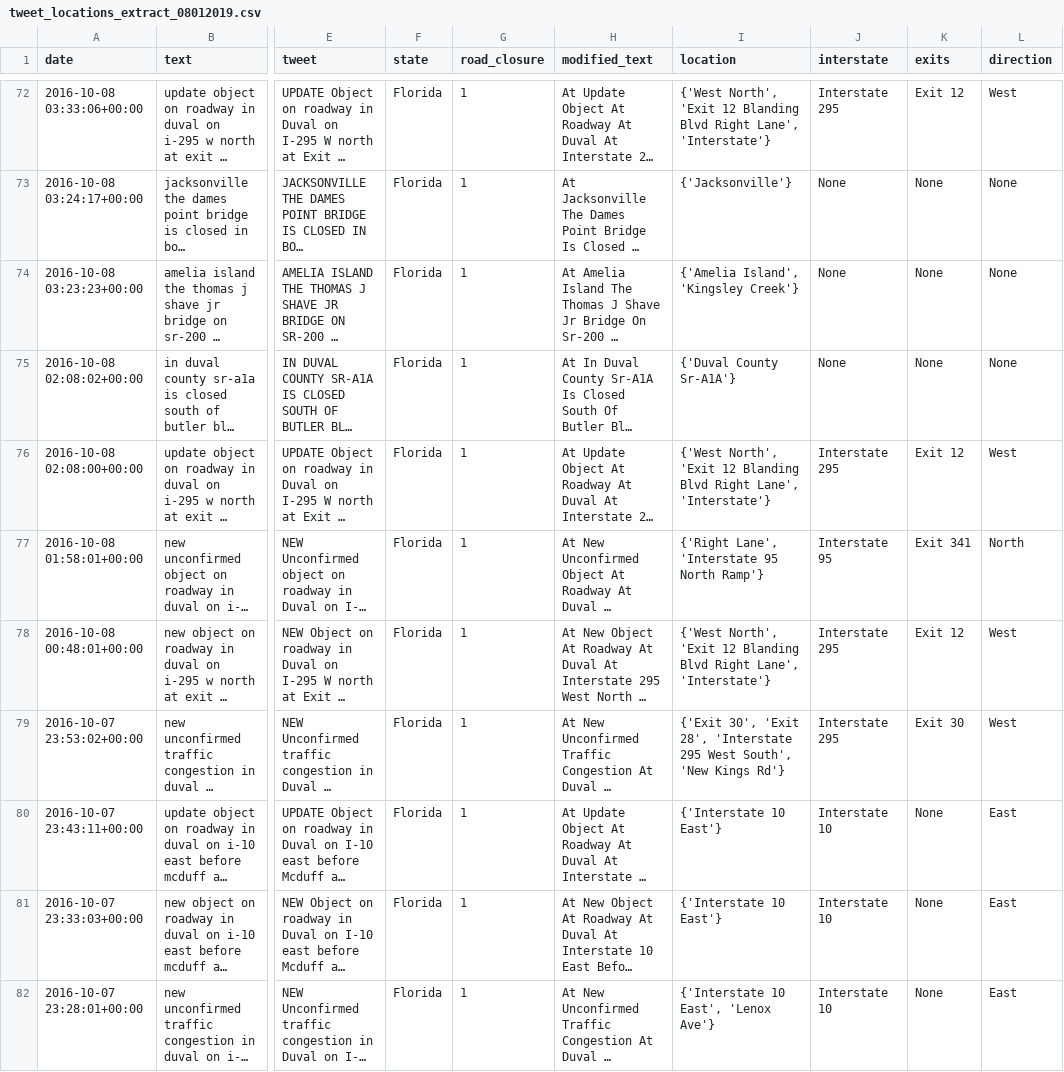
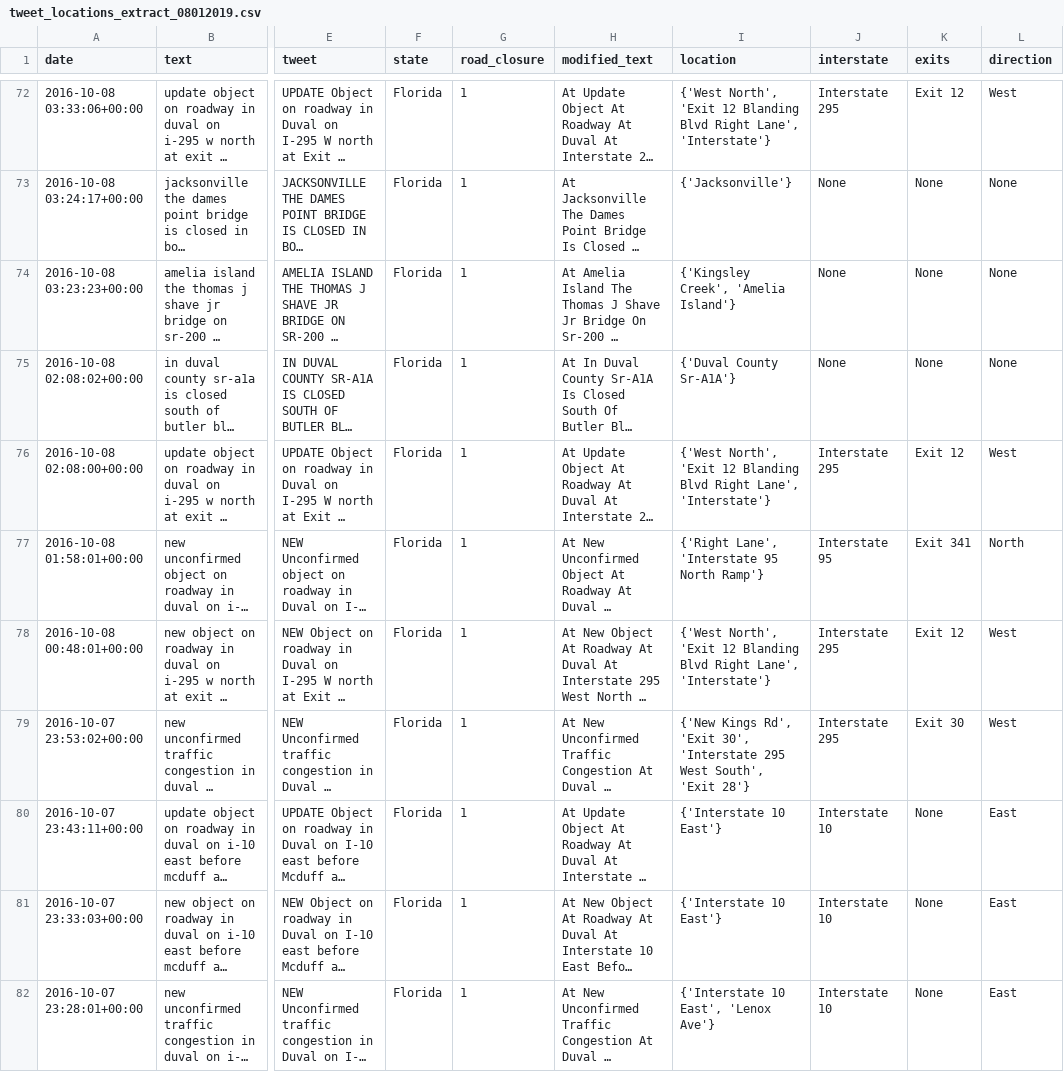
Before and after one commit to templecm4y/GA-Twitter-Road-Closures-Client-Project, a CSV file: data/Loc_Extracted/tweet_locations_extract_08012019.csv, drawn as a sheet; only a part is shown, gaps mark what is left out; long unchanged cells end in …; the diff covers the shown part only; the diff names each change by its address in the sheet, - before the commit and + after, or states it on an @@ line.

```diff
--- a/data/Loc_Extracted/tweet_locations_extract_08012019.csv
+++ b/data/Loc_Extracted/tweet_locations_extract_08012019.csv
-I74 (location): {'Amelia Island', 'Kingsley Creek'}
+I74 (location): {'Kingsley Creek', 'Amelia Island'}
-I79 (location): {'Exit 30', 'Exit 28', 'Interstate 295 West South', 'New Kings Rd'}
+I79 (location): {'New Kings Rd', 'Exit 30', 'Interstate 295 West South', 'Exit 28'}
```
Also changed, not shown: 80 edited cells elsewhere in this file, data/Loc_Extracted/rt_locations_extract_08012019.csv, data/Loc_Extracted/rt_locations_sample_08012019.csv, 7 other files.
